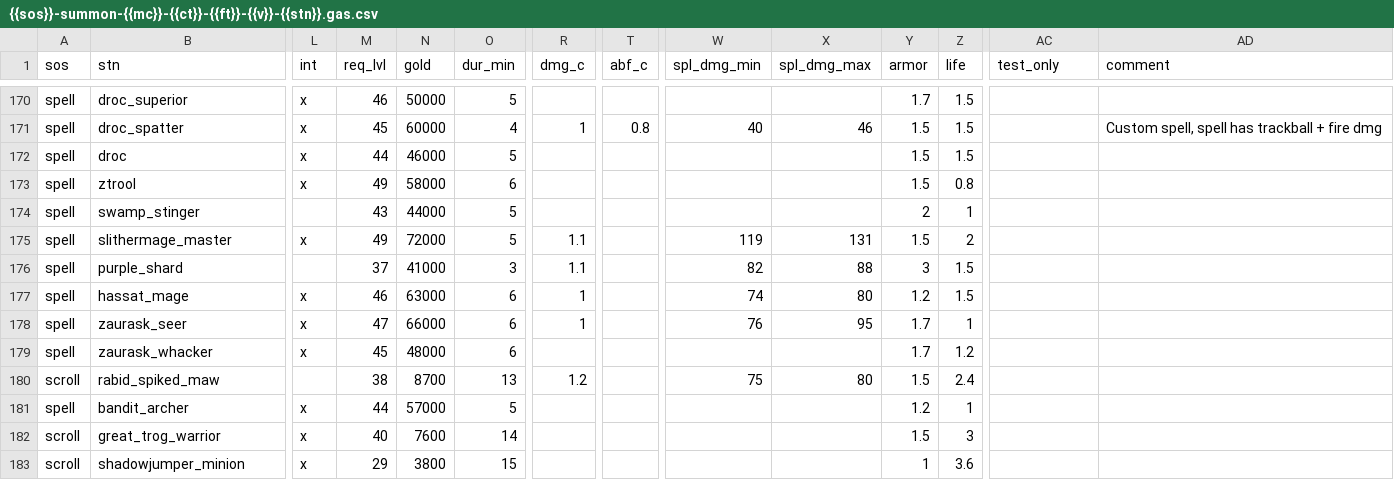
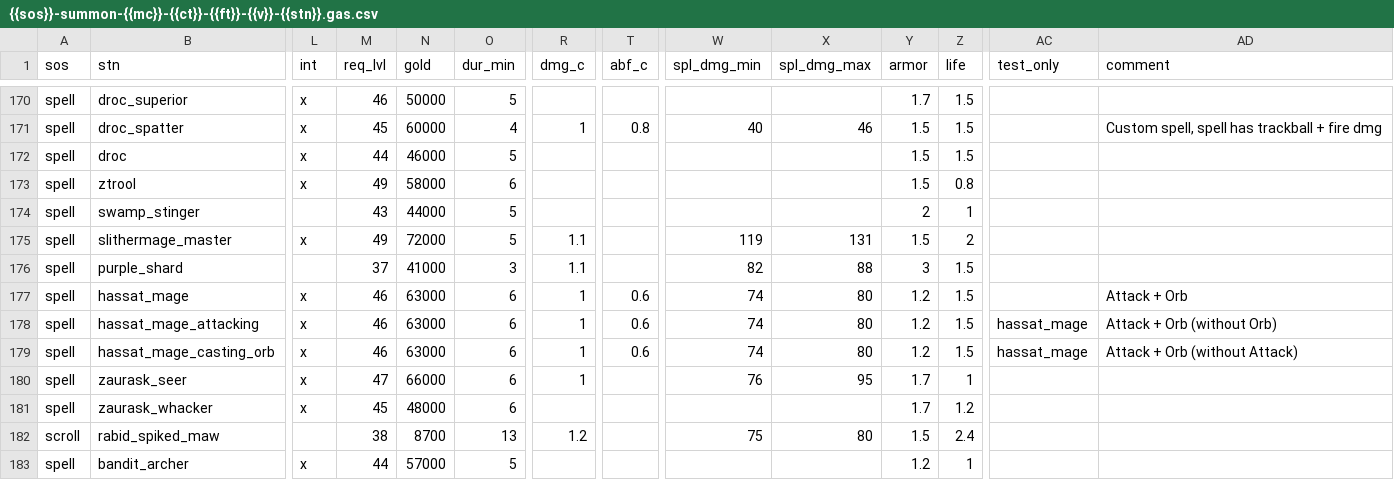
Before and after one commit to foerstj/sumcol, a CSV file: gaspy/jinja/sumcol/main/{{sos}}-summon-{{mc}}-{{ct}}-{{ft}}-{{v}}-{{stn}}.gas.csv, drawn as a sheet; only a part is shown, gaps mark what is left out; the shorter side is filled out with more unchanged rows; rows hold the shown columns only; the diff names each change by its address in the sheet, - before the commit and + after, or states it on an @@ line.

Commit message:
Balance Hassat Mage (attack + orb)

```diff
--- a/gaspy/jinja/sumcol/main/{{sos}}-summon-{{mc}}-{{ct}}-{{ft}}-{{v}}-{{stn}}.gas.csv
+++ b/gaspy/jinja/sumcol/main/{{sos}}-summon-{{mc}}-{{ct}}-{{ft}}-{{v}}-{{stn}}.gas.csv
-T177 (abf_c): (empty)
+T177 (abf_c): 0.6
-AD177 (comment): (empty)
+AD177 (comment): Attack + Orb
+row 178: spell | hassat_mage_attacking | x | 46 | 63000 | 6 | 1 | 0.6 | 74 | 80 | 1.2 | 1.5 | hassat_mage | Attack + Orb (without Orb)
+row 179: spell | hassat_mage_casting_orb | x | 46 | 63000 | 6 | 1 | 0.6 | 74 | 80 | 1.2 | 1.5 | hassat_mage | Attack + Orb (without Attack)
```
Also changed, not shown: 4 other files.
